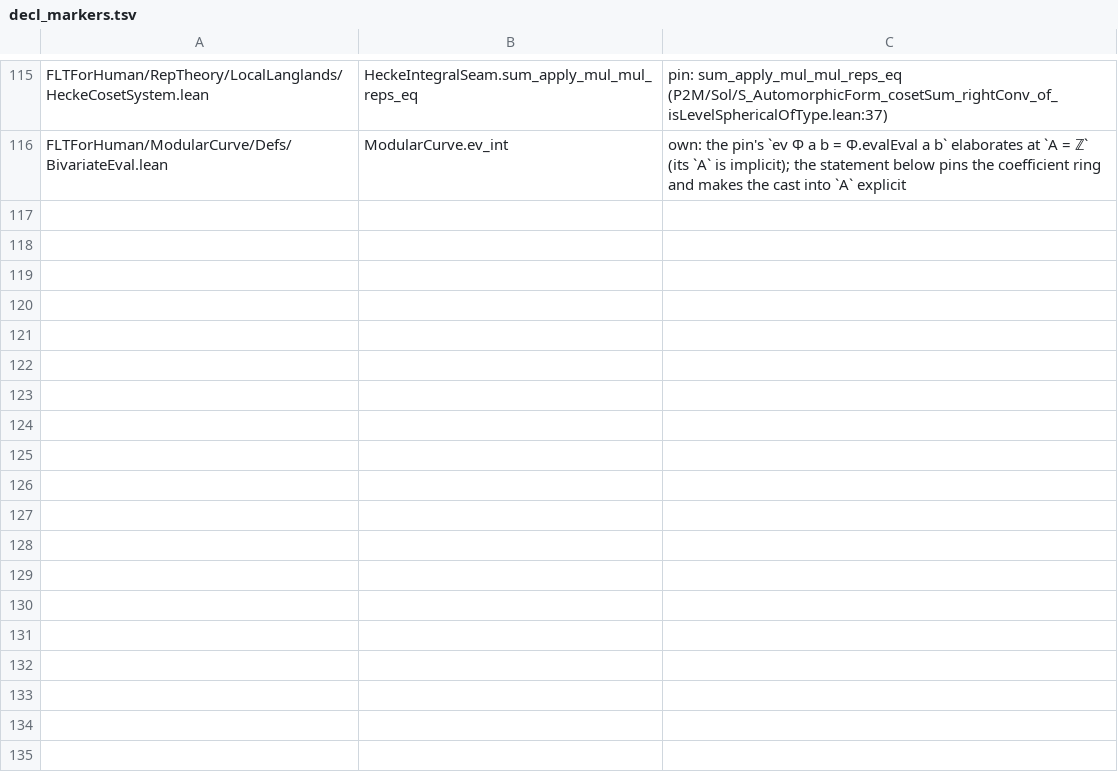
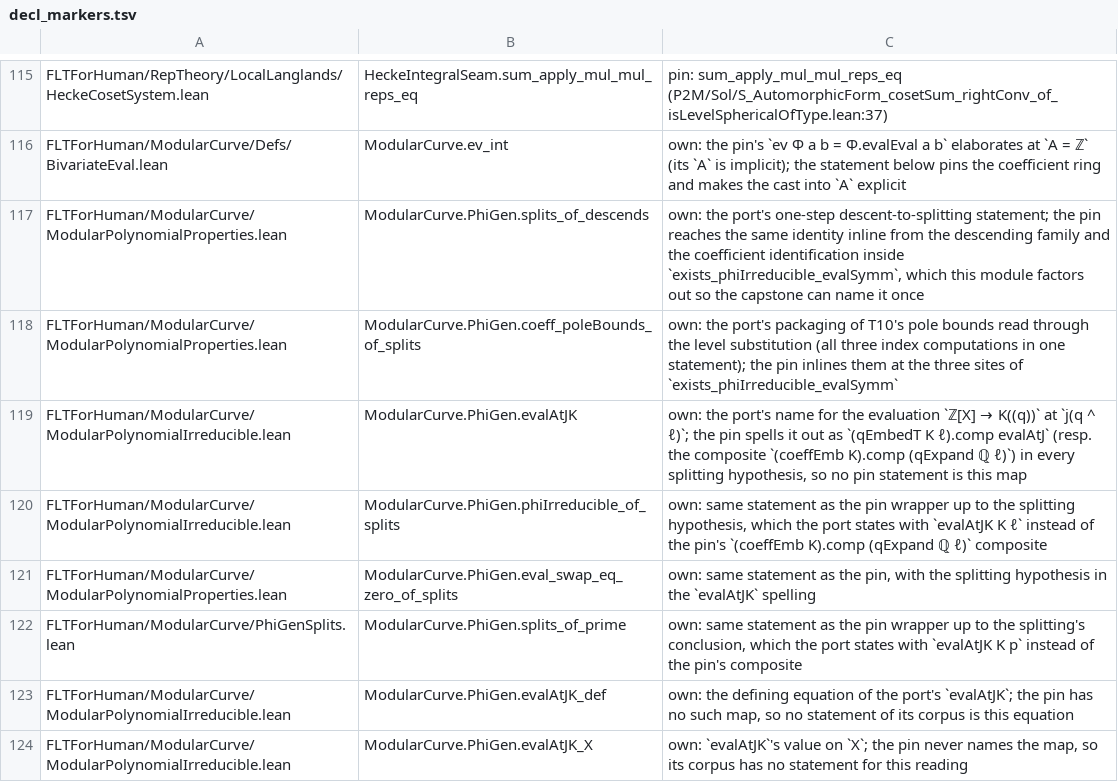
Before and after one commit to htzh/flt_for_human, a TSV file: lean/spec/decl_markers.tsv, drawn as a sheet; only a part is shown, gaps mark what is left out.

```diff
--- a/lean/spec/decl_markers.tsv
+++ b/lean/spec/decl_markers.tsv
@@ -116 +116,9 @@ FLTForHuman/RepTheory/LocalLanglands/HeckeCosetSystem.lean	HeckeIntegralSeam.sum
 FLTForHuman/ModularCurve/Defs/BivariateEval.lean	ModularCurve.ev_int	own: the pin's `ev Φ a b = Φ.evalEval a b` elaborates at `A = ℤ` (its `A` is implicit); the statement below pins the coefficient ring and makes the cast into `A` explicit
+FLTForHuman/ModularCurve/ModularPolynomialProperties.lean	ModularCurve.PhiGen.splits_of_descends	own: the port's one-step descent-to-splitting statement; the pin reaches the same identity inline from the descending family and the coefficient identification inside `exists_phiIrreducible_evalSymm`, which this module factors out so the capstone can name it once
+FLTForHuman/ModularCurve/ModularPolynomialProperties.lean	ModularCurve.PhiGen.coeff_poleBounds_of_splits	own: the port's packaging of T10's pole bounds read through the level substitution (all three index computations in one statement); the pin inlines them at the three sites of `exists_phiIrreducible_evalSymm`
+FLTForHuman/ModularCurve/ModularPolynomialIrreducible.lean	ModularCurve.PhiGen.evalAtJK	own: the port's name for the evaluation `ℤ[X] → K((q))` at `j(q ^ ℓ)`; the pin spells it out as `(qEmbedT K ℓ).comp evalAtJ` (resp. the composite `(coeffEmb K).comp (qExpand ℚ ℓ)`) in every splitting hypothesis, so no pin statement is this map
+FLTForHuman/ModularCurve/ModularPolynomialIrreducible.lean	ModularCurve.PhiGen.phiIrreducible_of_splits	own: same statement as the pin wrapper up to the splitting hypothesis, which the port states with `evalAtJK K ℓ` instead of the pin's `(coeffEmb K).comp (qExpand ℚ ℓ)` composite
+FLTForHuman/ModularCurve/ModularPolynomialProperties.lean	ModularCurve.PhiGen.eval_swap_eq_zero_of_splits	own: same statement as the pin, with the splitting hypothesis in the `evalAtJK` spelling
+FLTForHuman/ModularCurve/PhiGenSplits.lean	ModularCurve.PhiGen.splits_of_prime	own: same statement as the pin wrapper up to the splitting's conclusion, which the port states with `evalAtJK K p` instead of the pin's composite
+FLTForHuman/ModularCurve/ModularPolynomialIrreducible.lean	ModularCurve.PhiGen.evalAtJK_def	own: the defining equation of the port's `evalAtJK`; the pin has no such map, so no statement of its corpus is this equation
+FLTForHuman/ModularCurve/ModularPolynomialIrreducible.lean	ModularCurve.PhiGen.evalAtJK_X	own: `evalAtJK`'s value on `X`; the pin never names the map, so its corpus has no statement for this reading
```
Also changed, not shown: 9 other files.
